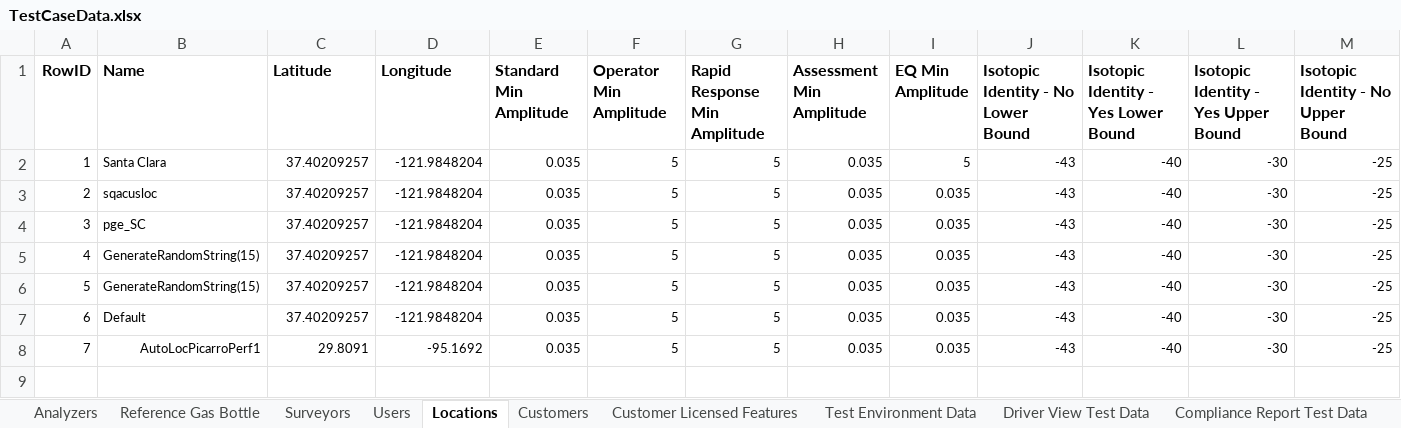
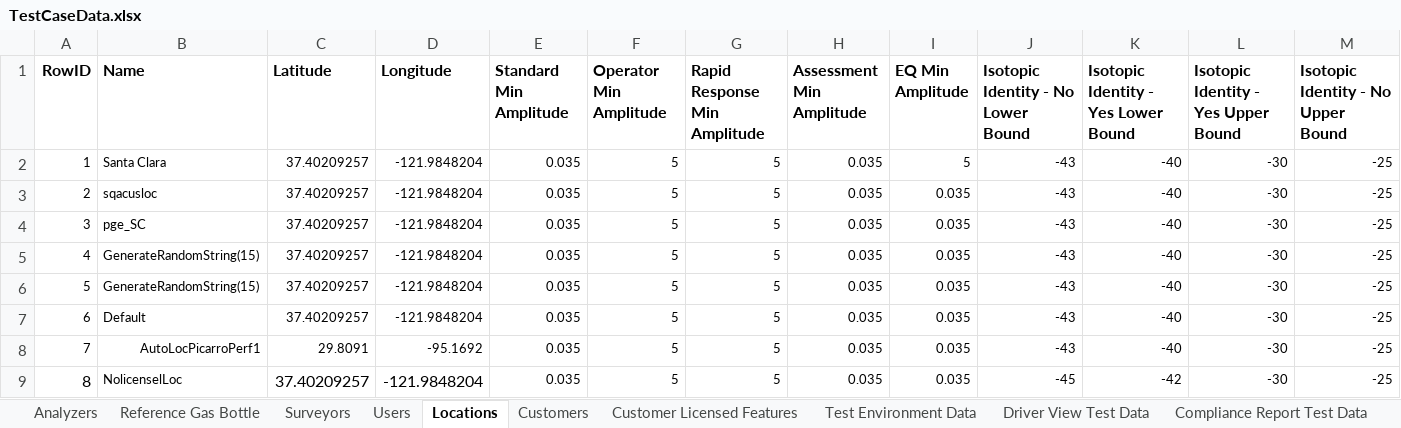
Before and after one commit to SXiang/JUnitWebTest, an Excel workbook: selenium-wd/data/TestCaseData.xlsx, sheet Locations, drawn as a sheet; only a part is shown; values as stored, in another font and other column widths than the file's, no borders; rows hold the shown columns only; the diff names each change by its address in the sheet, - before the commit and + after, or states it on an @@ line.

```diff
--- a/selenium-wd/data/TestCaseData.xlsx (sheet Locations)
+++ b/selenium-wd/data/TestCaseData.xlsx (sheet Locations)
+row 9: 8 | NolicenselLoc | 37.40209257 | -121.9848204 | 0.035 | 5 | 5 | 0.035 | 0.035 | -45 | -42 | -30 | -25
```
Also changed, not shown: sheet Users, sheet Test Environment Data, sheet Surveyors, sheet Analyzers, sheet Customers.
